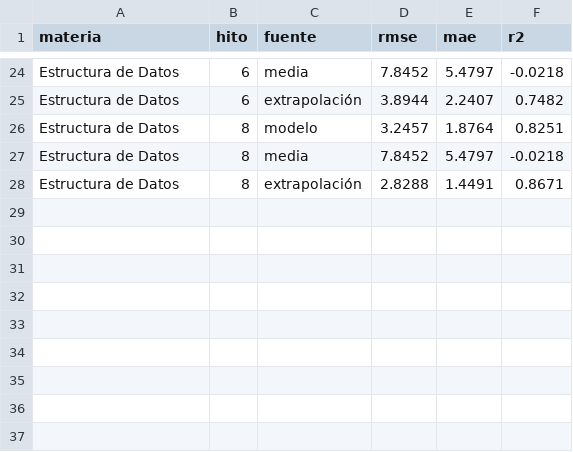
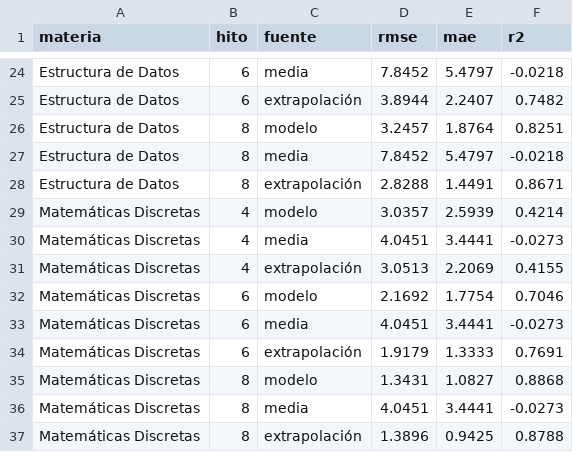
Before and after one commit to NeliCarrillo/tesis-prediccion-participacion, a CSV file: LSTM/nuevo/metricas_adaptacion.csv, drawn as a sheet; only a part is shown, gaps mark what is left out; the diff names each change by its address in the sheet, - before the commit and + after, or states it on an @@ line.

```diff
--- a/LSTM/nuevo/metricas_adaptacion.csv
+++ b/LSTM/nuevo/metricas_adaptacion.csv
+row 29: Matemáticas Discretas | 4 | modelo | 3.0357 | 2.5939 | 0.4214
+row 30: Matemáticas Discretas | 4 | media | 4.0451 | 3.4441 | -0.0273
+row 31: Matemáticas Discretas | 4 | extrapolación | 3.0513 | 2.2069 | 0.4155
+row 32: Matemáticas Discretas | 6 | modelo | 2.1692 | 1.7754 | 0.7046
+row 33: Matemáticas Discretas | 6 | media | 4.0451 | 3.4441 | -0.0273
+row 34: Matemáticas Discretas | 6 | extrapolación | 1.9179 | 1.3333 | 0.7691
+row 35: Matemáticas Discretas | 8 | modelo | 1.3431 | 1.0827 | 0.8868
+row 36: Matemáticas Discretas | 8 | media | 4.0451 | 3.4441 | -0.0273
+row 37: Matemáticas Discretas | 8 | extrapolación | 1.3896 | 0.9425 | 0.8788
```
Also changed, not shown: LSTM/nuevo/metricas_semillas.csv, LSTM/nuevo/metricas_semillas_resumen.csv, 19 other files.
